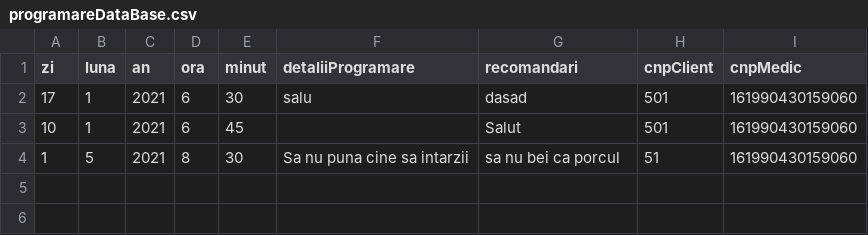
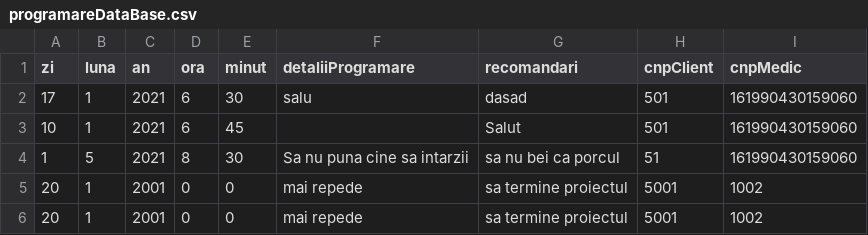
Before and after one commit to Achime11/Proiect_PAO, a CSV file: DataBase/programareDataBase.csv, drawn as a sheet.

Commit message:
Add JDBC implementation and READ on ALL DataBase TABELS (40% Done)

```diff
--- a/DataBase/programareDataBase.csv
+++ b/DataBase/programareDataBase.csv
@@ -4 +4,3 @@ zi,luna,an,ora,minut,detaliiProgramare,recomandari,cnpClient,cnpMedic
 1,5,2021,8,30,Sa nu puna cine sa intarzii,sa nu bei ca porcul,51,161990430159060
+20,1,2001,0,0,mai repede,sa termine proiectul,5001,1002
+20,1,2001,0,0,mai repede,sa termine proiectul,5001,1002
```
Also changed, not shown: DataBase/clientDataBase.csv, DataBase/echipamentDataBase.csv, 17 other files.
